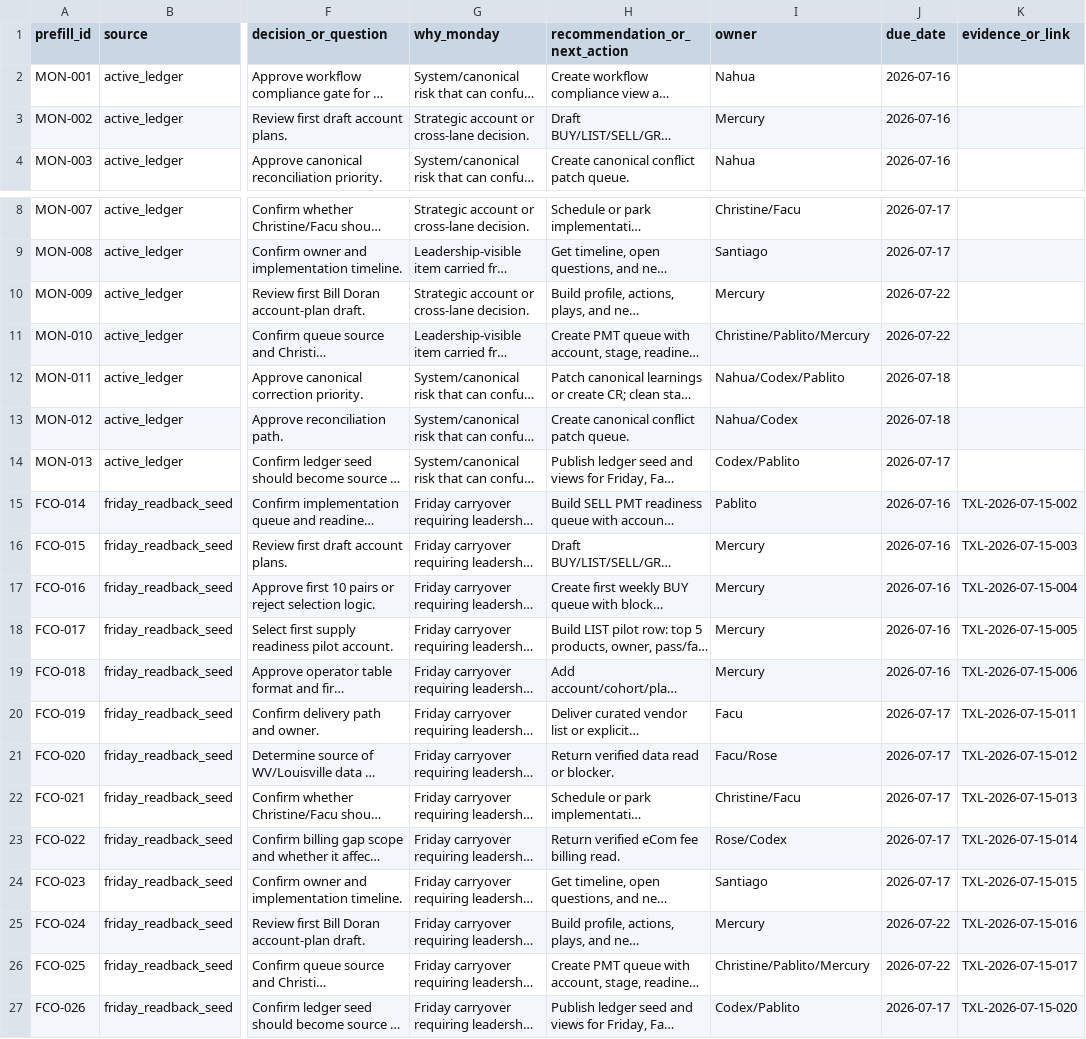
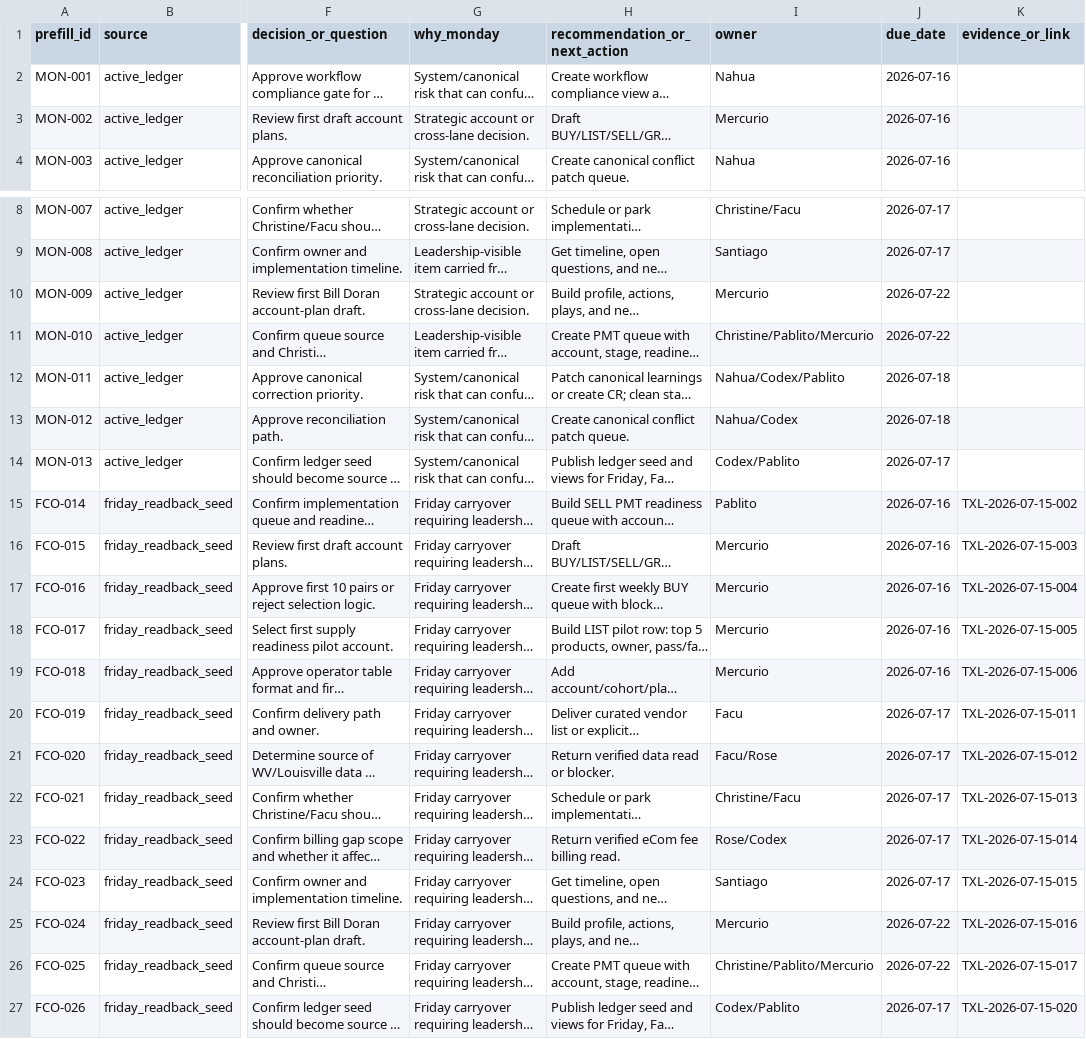
Before and after one commit to kqndito-koronet/tx-dashboards, a CSV file: tx-strategy-v2/data/tx_monday_leadership_prefill.csv, drawn as a sheet; only a part is shown, gaps mark what is left out; long unchanged cells end in …; the diff names each change by its address in the sheet, - before the commit and + after, or states it on an @@ line.

```diff
--- a/tx-strategy-v2/data/tx_monday_leadership_prefill.csv
+++ b/tx-strategy-v2/data/tx_monday_leadership_prefill.csv
-I3 (owner): Mercury
+I3 (owner): Mercurio
-I10 (owner): Mercury
+I10 (owner): Mercurio
-I11 (owner): Christine/Pablito/Mercury
+I11 (owner): Christine/Pablito/Mercurio
-I16:I19 (owner): Mercury
+I16:I19 (owner): Mercurio
-I25 (owner): Mercury
+I25 (owner): Mercurio
-I26 (owner): Christine/Pablito/Mercury
+I26 (owner): Christine/Pablito/Mercurio
```
Also changed, not shown: tx-strategy-v2/data/tx_active_ledger.csv, tx-strategy-v2/data/tx_agent_lane_queues.csv, 29 other files.
